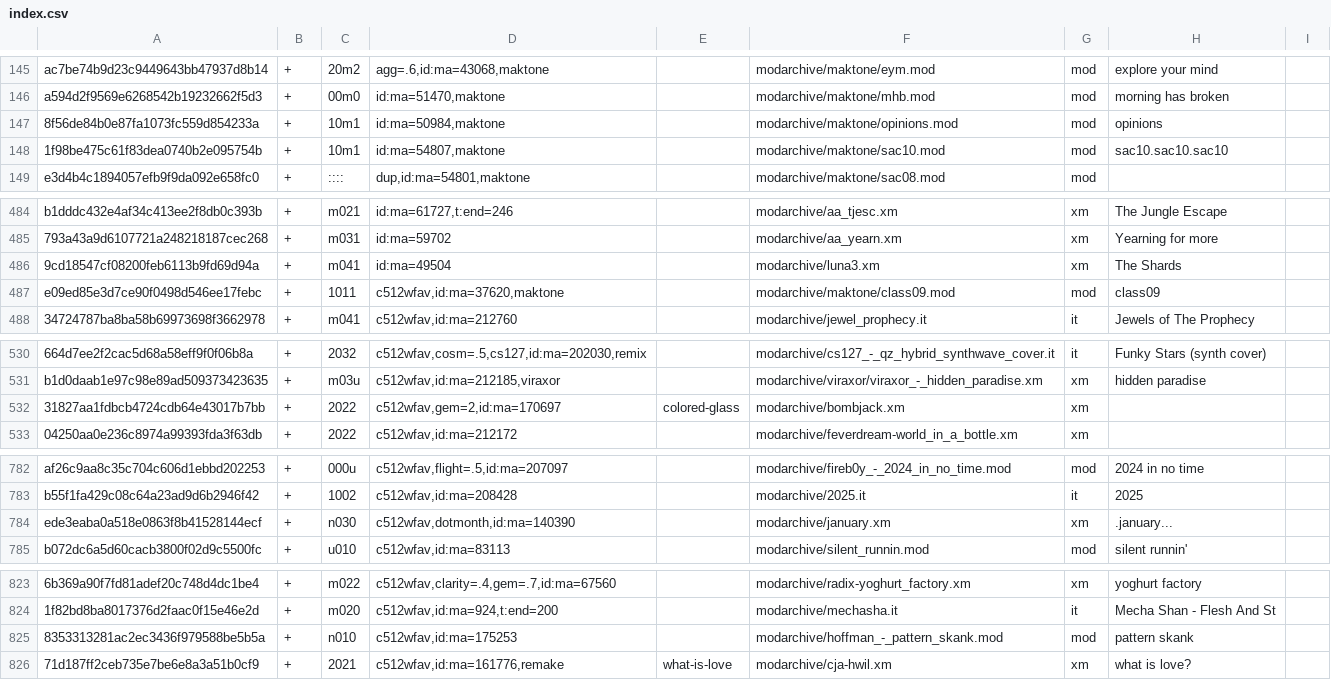
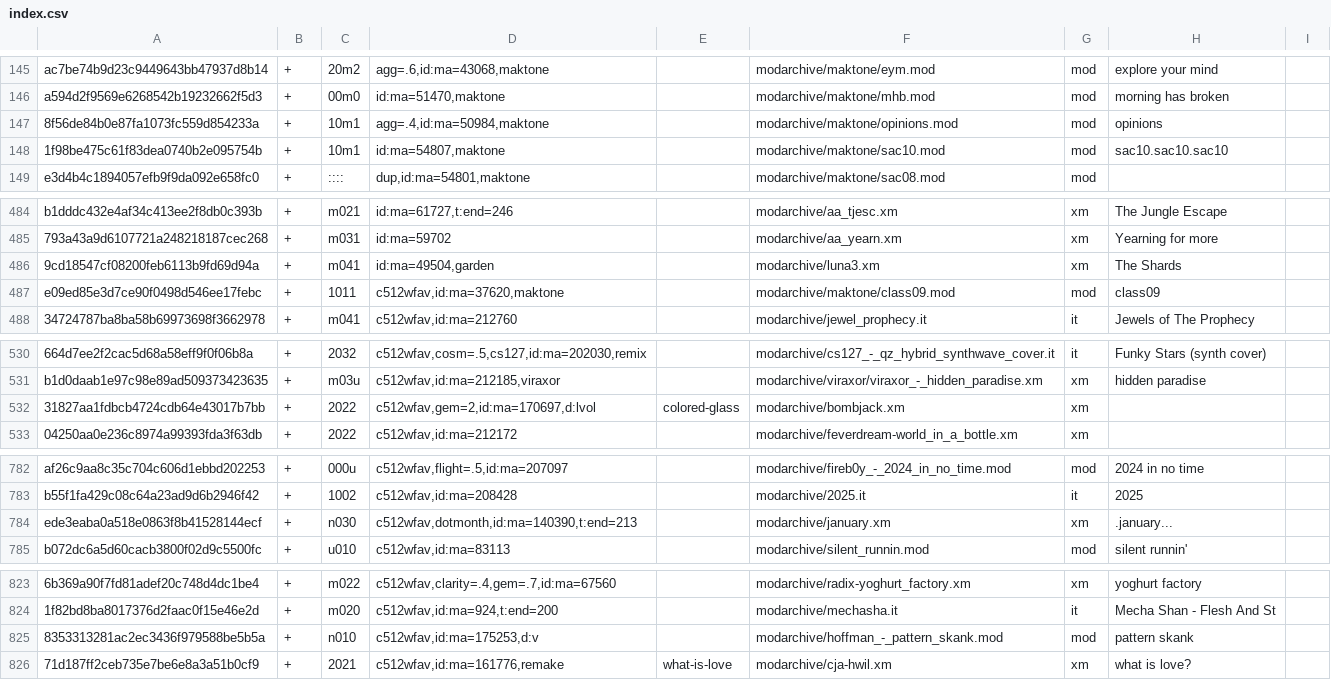
Before and after one commit to pl4yg3n/collection, a CSV file: index.csv, drawn as a sheet; only a part is shown, gaps mark what is left out; the diff covers the shown part only; the diff names each change by its address in the sheet, - before the commit and + after, or states it on an @@ line.

```diff
--- a/index.csv
+++ b/index.csv
-D147: id:ma=50984,maktone
+D147: agg=.4,id:ma=50984,maktone
-D486: id:ma=49504
+D486: id:ma=49504,garden
-D532: c512wfav,gem=2,id:ma=170697
+D532: c512wfav,gem=2,id:ma=170697,d:lvol
-D784: c512wfav,dotmonth,id:ma=140390
+D784: c512wfav,dotmonth,id:ma=140390,t:end=213
-D825: c512wfav,id:ma=175253
+D825: c512wfav,id:ma=175253,d:v
```
Also changed, not shown: 37 edited cells elsewhere in this file.
